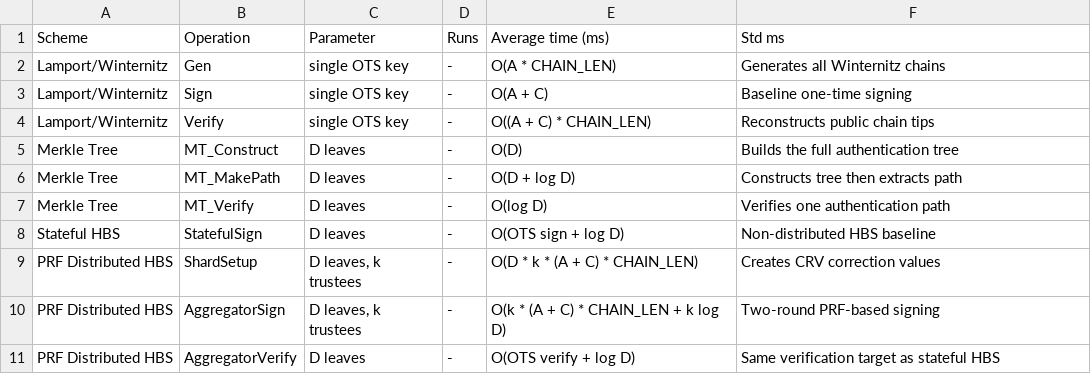
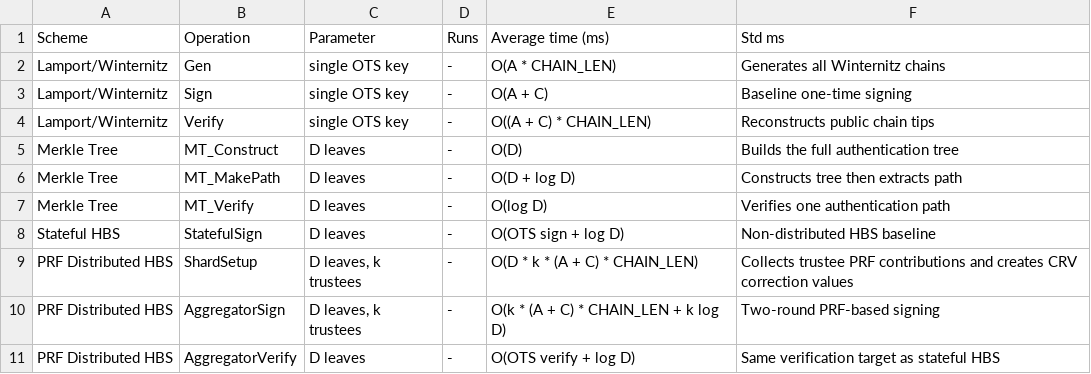
Before and after one commit to iabhi92/Crypto-Project, a CSV file: src/complexity_comparison.csv, drawn as a sheet.

```diff
--- a/src/complexity_comparison.csv
+++ b/src/complexity_comparison.csv
@@ -8,3 +8,3 @@ Merkle Tree,MT_Verify,D leaves,-,O(log D),Verifies one authentication path
 Stateful HBS,StatefulSign,D leaves,-,O(OTS sign + log D),Non-distributed HBS baseline
-PRF Distributed HBS,ShardSetup,"D leaves, k trustees",-,O(D * k * (A + C) * CHAIN_LEN),Creates CRV correction values
+PRF Distributed HBS,ShardSetup,"D leaves, k trustees",-,O(D * k * (A + C) * CHAIN_LEN),Collects trustee PRF contributions and creates CRV correction values
 PRF Distributed HBS,AggregatorSign,"D leaves, k trustees",-,O(k * (A + C) * CHAIN_LEN + k log D),Two-round PRF-based signing
```
Also changed, not shown: src/benchmark_results.csv, 1 other file.
